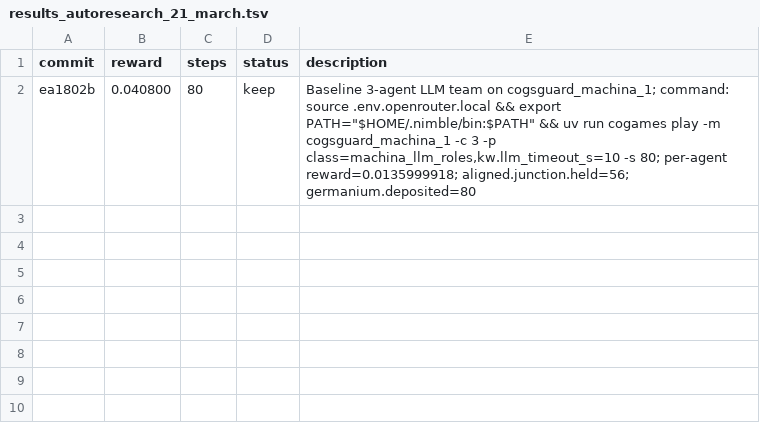
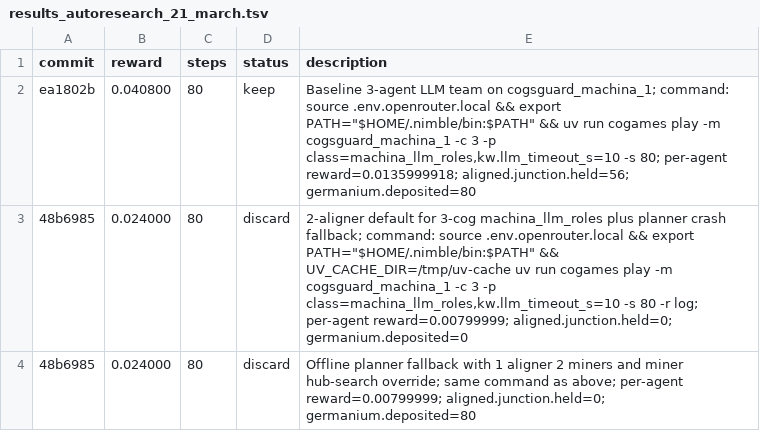
Before and after one commit to Metta-AI/cogames, a TSV file: docs/results_autoresearch_21_march.tsv, drawn as a sheet; the diff names each change by its address in the sheet, - before the commit and + after, or states it on an @@ line.

```diff
--- a/docs/results_autoresearch_21_march.tsv
+++ b/docs/results_autoresearch_21_march.tsv
+row 3: 48b6985 | 0.024000 | 80 | discard | 2-aligner default for 3-cog machina_llm_roles plus planner crash fallback; command: source .env.openrouter.local && export PATH="$HOME/.nimble/bin:$PATH" && UV_CACHE_DIR=/tmp/uv-cache uv run cogames play -m cogsguard_machina_1 -c 3 -p class=machina_llm_roles,kw.llm_timeout_s=10 -s 80 -r log; per-agent reward=0.00799999; aligned.junction.held=0; germanium.deposited=0
+row 4: 48b6985 | 0.024000 | 80 | discard | Offline planner fallback with 1 aligner 2 miners and miner hub-search override; same command as above; per-agent reward=0.00799999; aligned.junction.held=0; germanium.deposited=80
```
Also changed, not shown: 5 other files.
